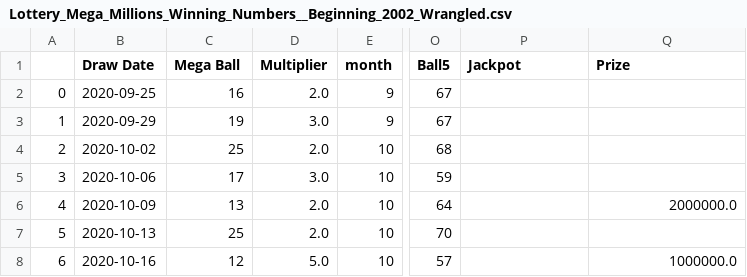
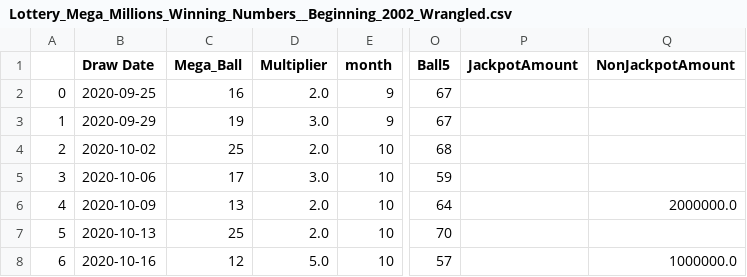
Before and after one commit to AlbiKovi/DSO110---Final-Group-Project, a CSV file: Lottery_Mega_Millions_Winning_Numbers__Beginning_2002_Wrangled.csv, drawn as a sheet; only a part is shown, gaps mark what is left out; the diff names each change by its address in the sheet, - before the commit and + after, or states it on an @@ line.

```diff
--- a/Lottery_Mega_Millions_Winning_Numbers__Beginning_2002_Wrangled.csv
+++ b/Lottery_Mega_Millions_Winning_Numbers__Beginning_2002_Wrangled.csv
-C1: Mega Ball
+C1: Mega_Ball
-P1: Jackpot
+P1: JackpotAmount
-Q1: Prize
+Q1: NonJackpotAmount
```
Also changed, not shown: 2 other files.
